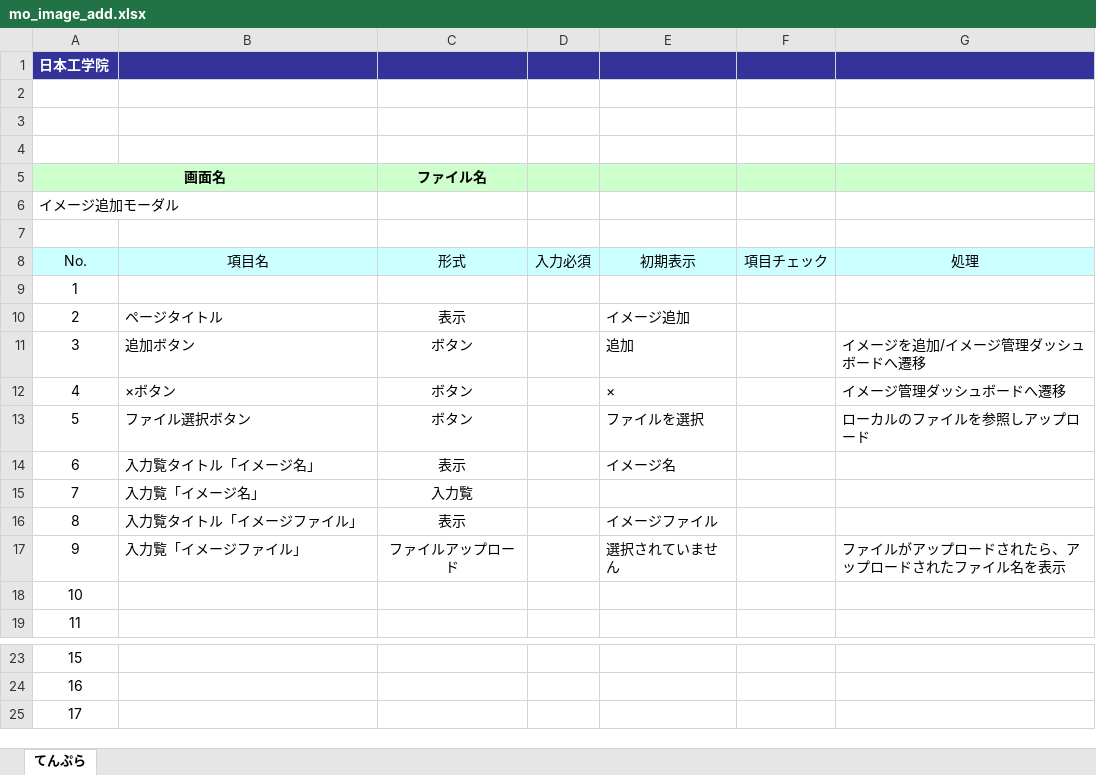
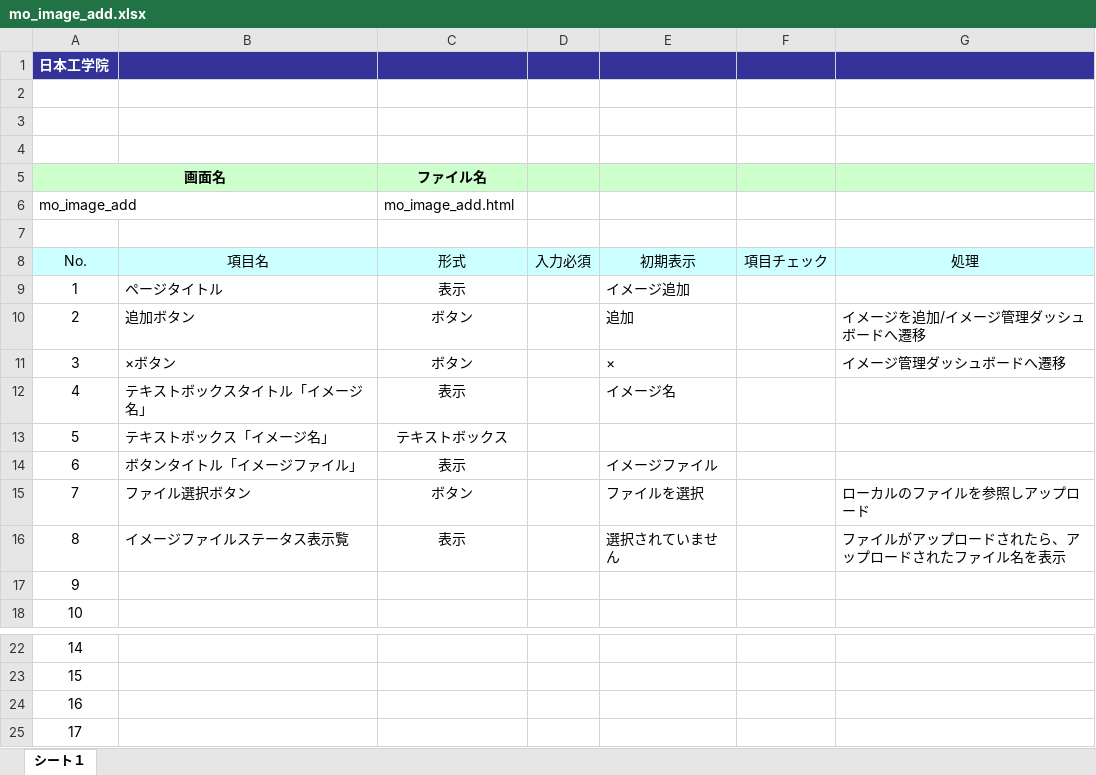
Before and after one commit to okkass/Kamata-Cloud-Infrastructure, an Excel workbook: docs/画面項目定義書/mo_image_add.xlsx, sheet シート１, drawn as a sheet; only a part is shown, gaps mark what is left out; values as stored, in another font and other column widths than the file's, no borders; charts and pictures not drawn; removed rows and columns are numbered as before the commit, all else as after; the diff names each change by its address in the sheet, - before the commit and + after, or states it on an @@ line.

Commit message:
mo_image_add 修正

```diff
--- a/docs/画面項目定義書/mo_image_add.xlsx (sheet シート１)
+++ b/docs/画面項目定義書/mo_image_add.xlsx (sheet シート１)
-sheet tab: てんぷら
+sheet tab: シート１
@@ column A (No.) renumbered between rows 6 and 24 @@
-C6 (形式): (empty)
+C6 (形式): mo_image_add.html
+row 12: 4 | テキストボックスタイトル「イメージ名」 | 表示 |  | イメージ名
+row 13: 5 | テキストボックス「イメージ名」 | テキストボックス
+row 14: 6 | ボタンタイトル「イメージファイル」 | 表示 |  | イメージファイル
-row 14: 6 | 入力覧タイトル「イメージ名」 | 表示 |  | イメージ名
-row 15: 7 | 入力覧「イメージ名」 | 入力覧
-row 16: 8 | 入力覧タイトル「イメージファイル」 | 表示 |  | イメージファイル
-B16 (項目名): 入力覧「イメージファイル」
+B16 (項目名): イメージファイルステータス表示覧
-C16 (形式): ファイルアップロード
+C16 (形式): 表示
@@ row 9 moved to row 25: 17 @@
```
